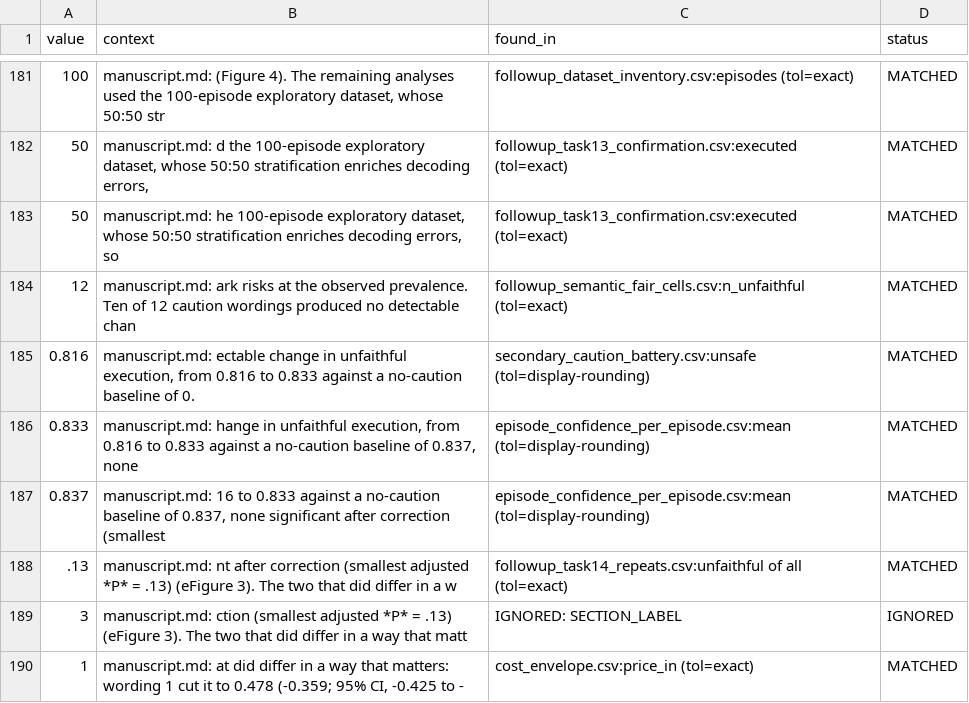
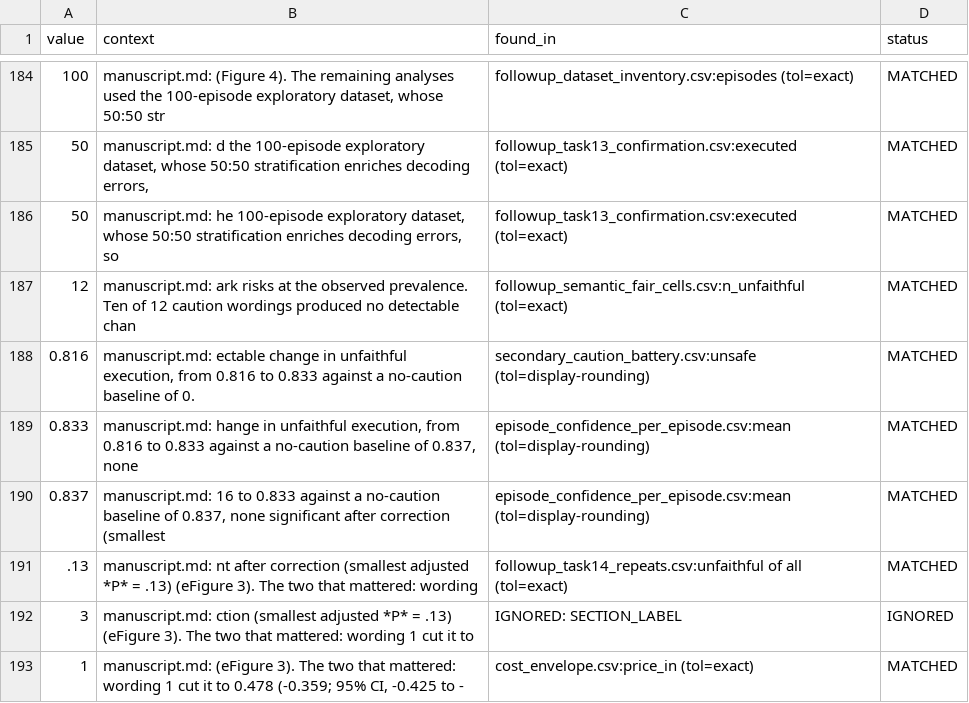
Before and after one commit to BRIDGE-GenAI-Lab/AI-Agents-in-BCIs, a CSV file: output/tables/number_audit.csv, drawn as a sheet; only a part is shown, gaps mark what is left out; addresses are those after the commit; the diff covers the shown part only; the diff names each change by its address in the sheet, - before the commit and + after, or states it on an @@ line.

Commit message:
Sync release tree with current manuscript title and audit tables
Supplement generator's title string had not been synced since the
manuscript's retitling; updated to "AI agents at the brain-computer
interface: separating inference from control". Also refreshed the
number-audit tables to the current analysis output.

```diff
--- a/output/tables/number_audit.csv
+++ b/output/tables/number_audit.csv
-B191 (context): …two that did differ in a w
+B191 (context): …two that mattered: wording
-B192 (context): …two that did differ in a way that matt
+B192 (context): …two that mattered: wording 1 cut it to
-B193 (context): manuscript.md: at did differ in a way that matters: wording 1…
+B193 (context): manuscript.md: (eFigure 3). The two that mattered: wording 1…
```
Also changed, not shown: 30 added rows, 1 removed row and 32 edited cells elsewhere in this file, output/tables/number_audit_enumeration_claims.csv, 1 other file.
